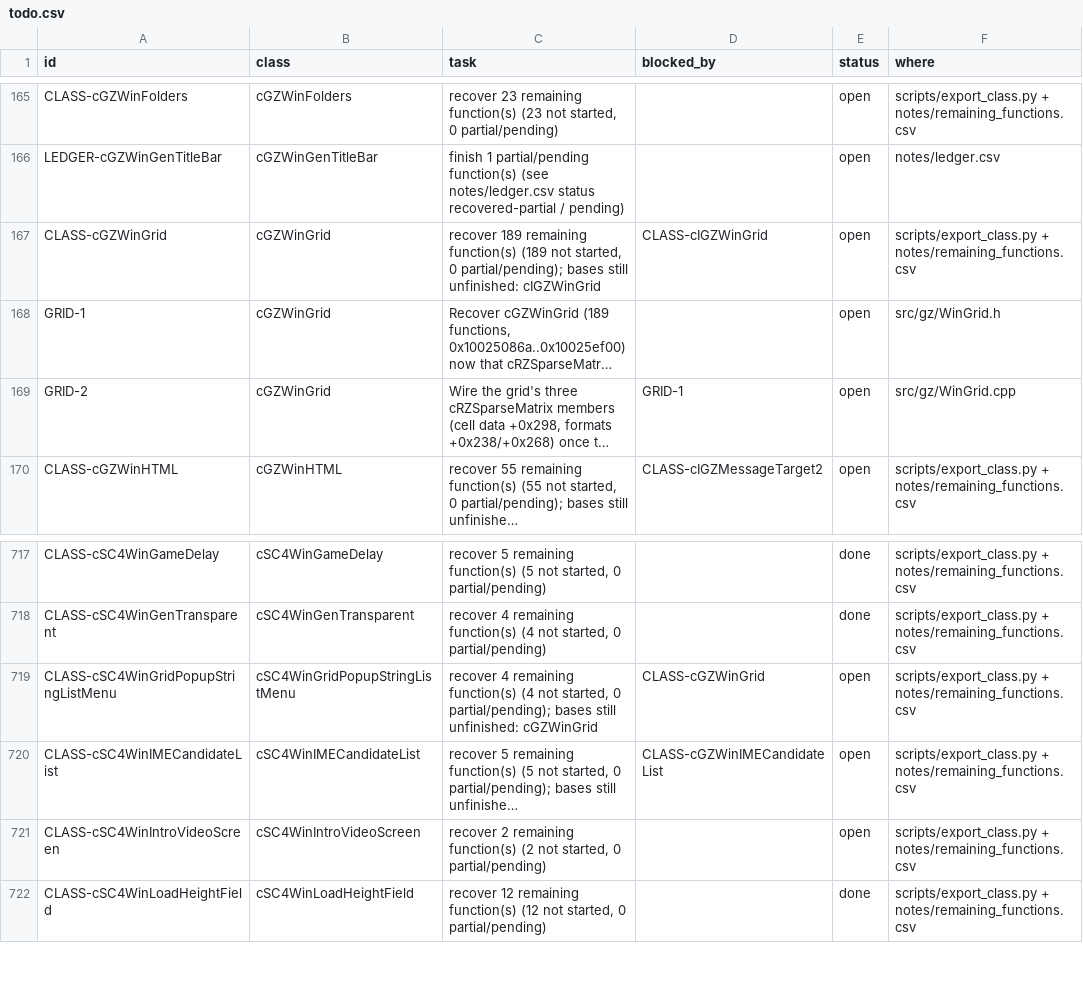
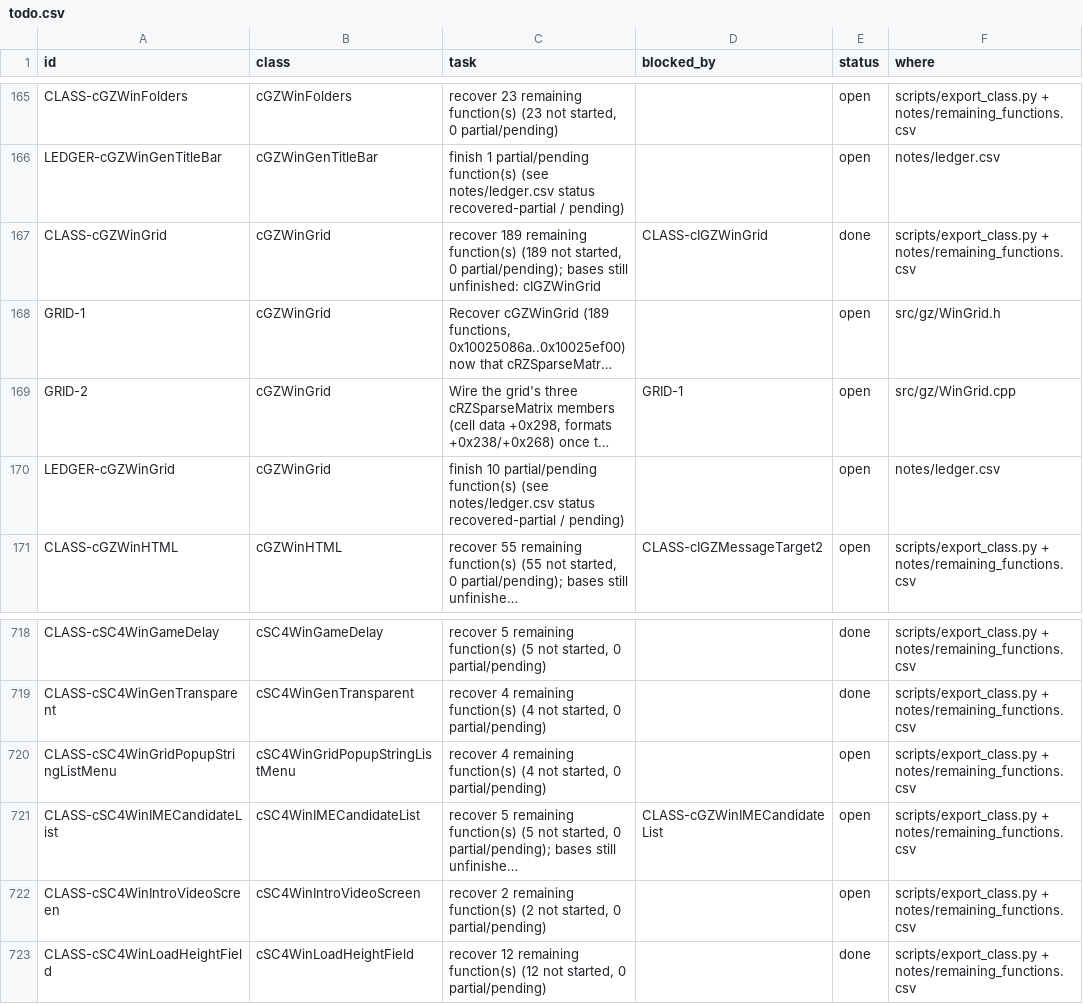
Before and after one commit to CadenKalez/DeSCAi4, a CSV file: notes/todo.csv, drawn as a sheet; only a part is shown, gaps mark what is left out; long unchanged cells end in …; addresses are those after the commit; the diff names each change by its address in the sheet, - before the commit and + after, or states it on an @@ line.

Commit message:
cGZWinGrid: the full grid control on cRZSparseMatrix (200 functions, 10 partial, test)
Recovered from 0x10025086a..0x10025ef00 by a parallel agent, verified and integrated here: cIGZWinGrid
in its original vtable order, cell/format/row/column data model on the three cRZSparseMatrix members
(+0x238/+0x268/+0x298), Init/SetDefaultFormatting/RecalculateAll/Shutdown/DisposeOfAllCellData,
MakeRoom and the five Delete/Copy modes, selection ordering (push_back, GetSelection = oldest,
DoArrowKey = newest), hit test, scroll bars, headers, sorting/find, cell windows, mouse/keyboard,
owner draw.

Quirks kept and asserted: GZOnCharacter adds 8, EnableHeaders/DeleteCell answer false, ClearCellFormat
drops a value-less cell, GetSelectionRules' second output is the selection limit, Insert toggles 0x80.
Ten functions are recovered-partial (simplified painter/cell draw/sort/scroll-drag, DoArrowKey
notification, PlaySoundA needs the sound system, scroll-bar condition) with LEDGER-cGZWinGrid carrying
the follow-ups. Two documented deviations fix leaks in the original (SetCellExtraDataObject stores the
object, ClearCellFormat frees the cell it drops).

```diff
--- a/notes/todo.csv
+++ b/notes/todo.csv
-E167 (status): open
+E167 (status): done
+row 170: LEDGER-cGZWinGrid | cGZWinGrid | finish 10 partial/pending function(s) (see notes/ledger.csv status recovered-partial / pending) |  | open | notes/ledger.csv
-C720 (task): …started, 0 partial/pending); bases still unfinished: cGZWinGrid
+C720 (task): …started, 0 partial/pending)
-D720 (blocked_by): CLASS-cGZWinGrid
+D720 (blocked_by): (empty)
```
Also changed, not shown: 8 other files.
